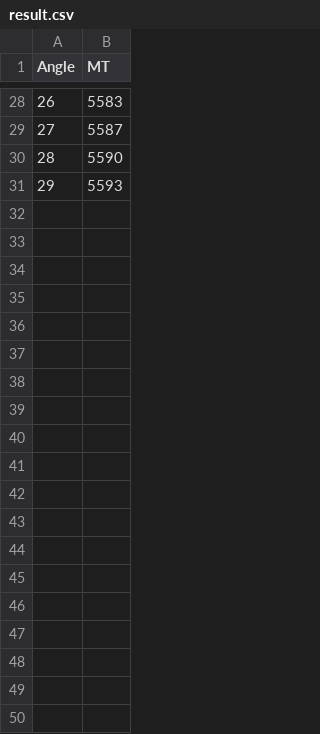
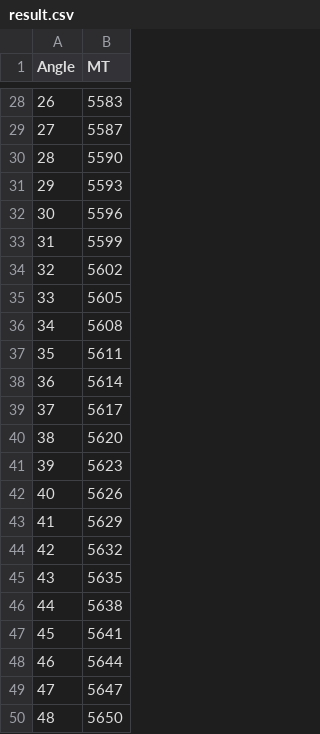
Before and after one commit to Mis-prog/matmod-7sem, a CSV file: labs/lab1/polina/result.csv, drawn as a sheet; only a part is shown, gaps mark what is left out; the diff covers the shown part only.

```diff
--- a/labs/lab1/polina/result.csv
+++ b/labs/lab1/polina/result.csv
@@ -31 +31,20 @@ Angle,MT
 29,5593
+30,5596
+31,5599
+32,5602
+33,5605
+34,5608
+35,5611
+36,5614
+37,5617
+38,5620
+39,5623
+40,5626
+41,5629
+42,5632
+43,5635
+44,5638
+45,5641
+46,5644
+47,5647
+48,5650
```
Also changed, not shown: 53 added rows elsewhere in this file, 3 other files.
